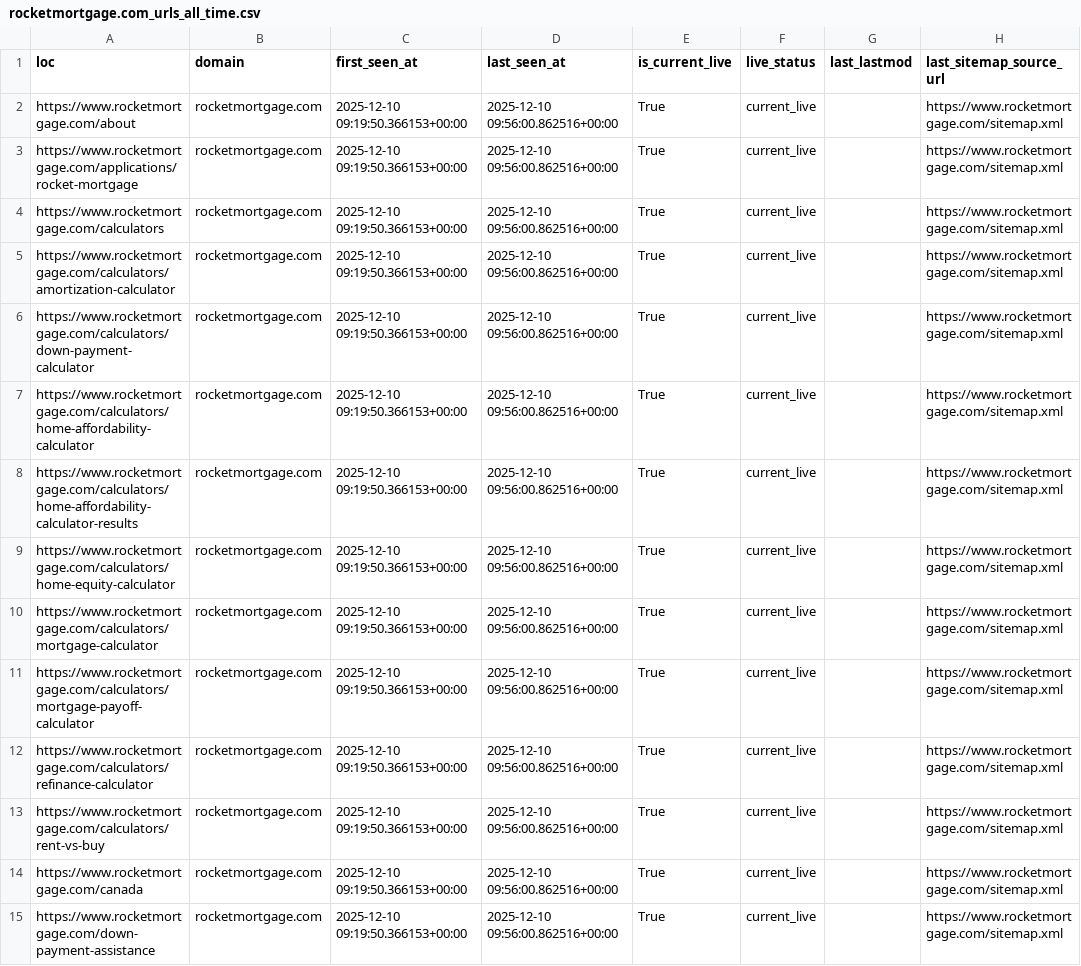
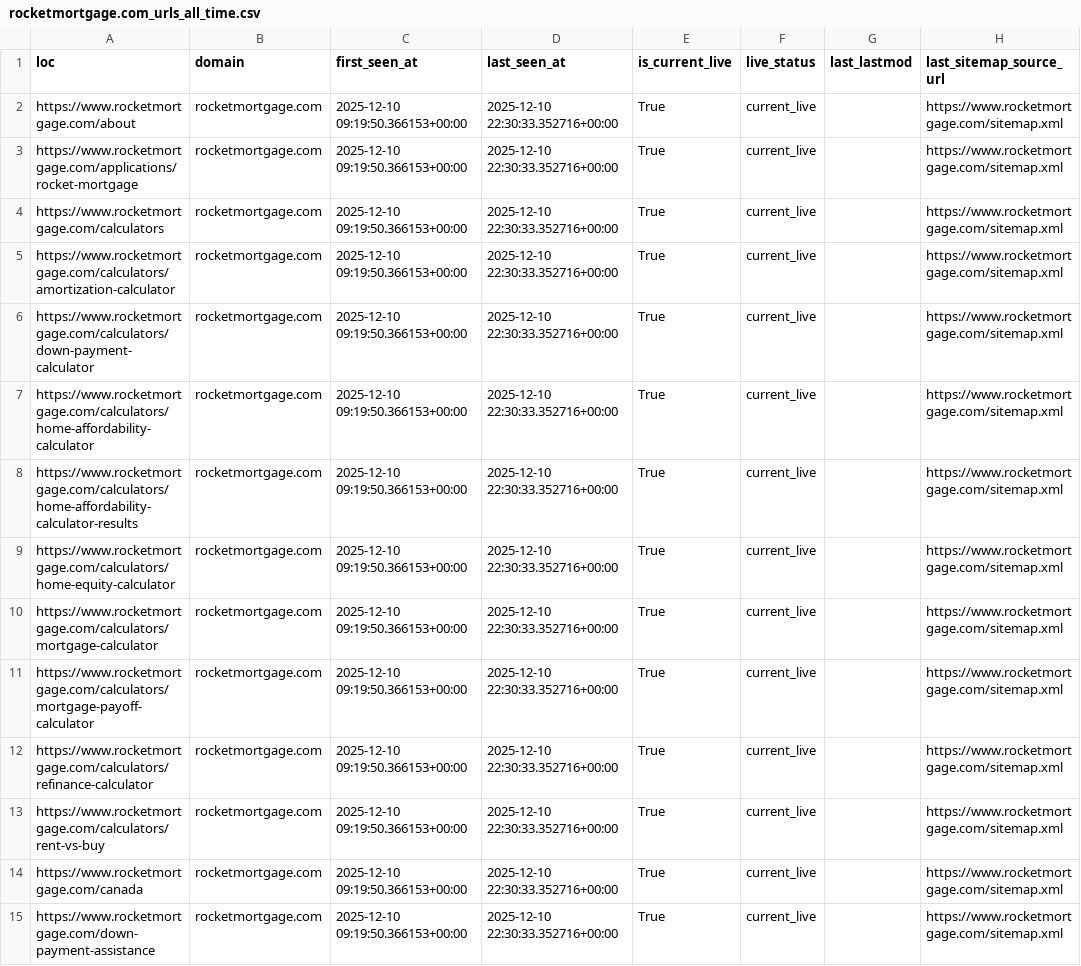
Before and after one commit to ldriggers/xml-sitemap-monitor, a CSV file: output/rocketmortgage.com/rocketmortgage.com_urls_all_time.csv, drawn as a sheet; only a part is shown; the diff covers the shown part only; the diff names each change by its address in the sheet, - before the commit and + after, or states it on an @@ line.

```diff
--- a/output/rocketmortgage.com/rocketmortgage.com_urls_all_time.csv
+++ b/output/rocketmortgage.com/rocketmortgage.com_urls_all_time.csv
-D2:D15 (last_seen_at): 2025-12-10 09:56:00.862516+00:00
+D2:D15 (last_seen_at): 2025-12-10 22:30:33.352716+00:00
```
Also changed, not shown: 111 edited cells elsewhere in this file, output/nerdwallet.com/nerdwallet.com_sitemaps.csv, 10 other files.
